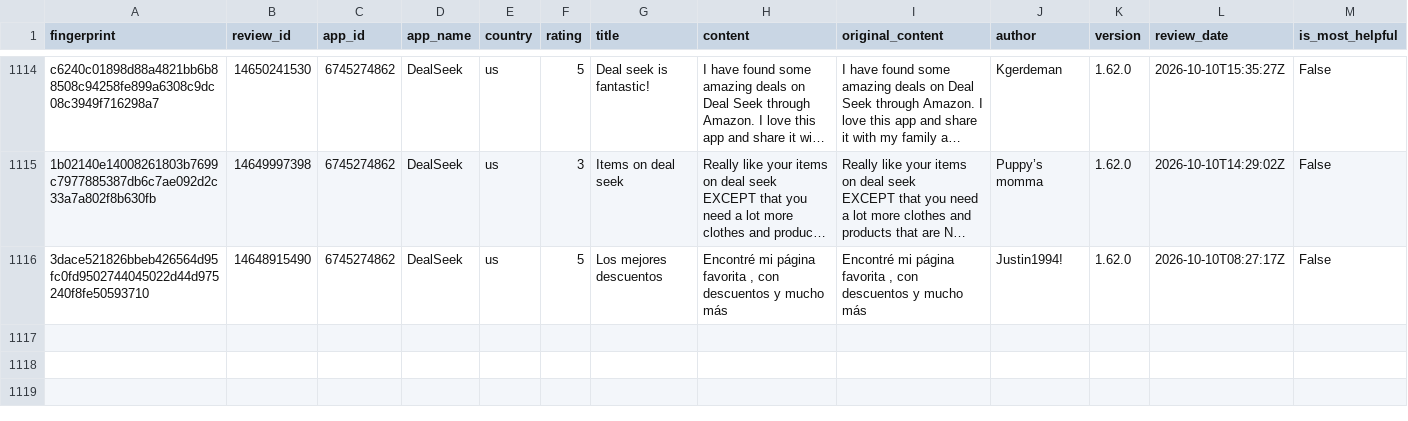
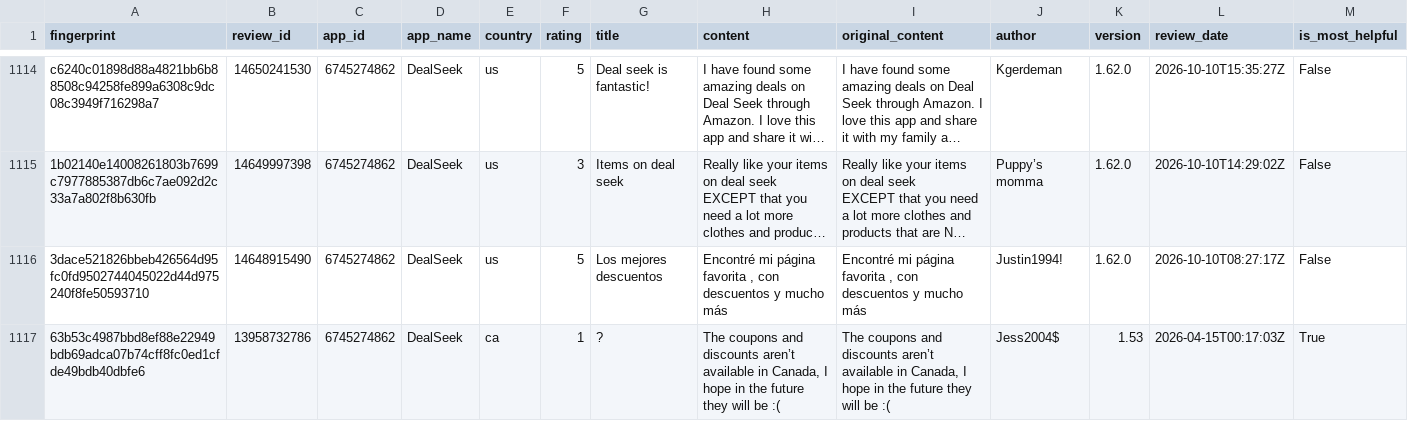
Before and after one commit to pickmiu/appstore-public-data, a CSV file: data/reviews_6745274862_DealSeek_us_ca.csv, drawn as a sheet; only a part is shown, gaps mark what is left out; long unchanged cells end in …; rows hold the shown columns only; the diff names each change by its address in the sheet, - before the commit and + after, or states it on an @@ line.

```diff
--- a/data/reviews_6745274862_DealSeek_us_ca.csv
+++ b/data/reviews_6745274862_DealSeek_us_ca.csv
+row 1117: 63b53c4987bbd8ef88e22949bdb69adca07b74cff8fc0ed1cfde49bdb40dbfe6 | 13958732786 | 6745274862 | DealSeek | ca | 1 | ? | The coupons and discounts aren’t available in Canada, I hope in the future they will be :( | The coupons and discounts aren’t available in Canada, I hope in the future they will be :( | Jess2004$ | 1.53 | 2026-04-15T00:17:03Z | True
```
